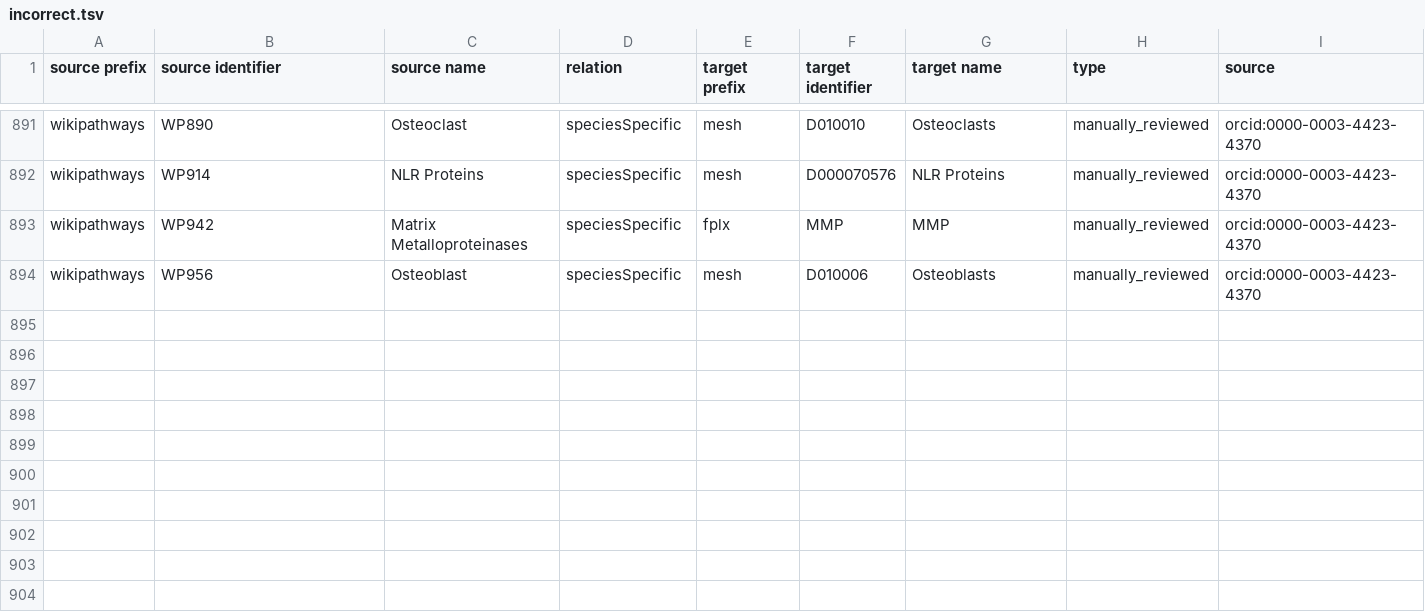
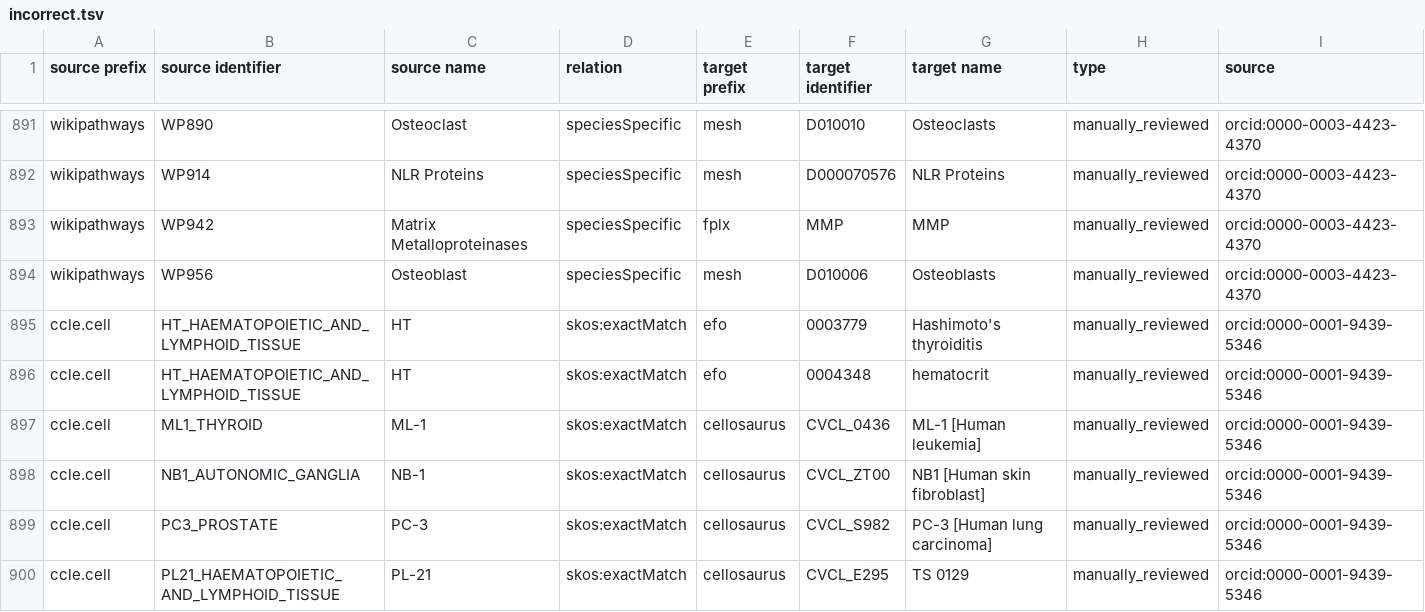
Before and after one commit to biopragmatics/biomappings, a TSV file: src/biomappings/resources/incorrect.tsv, drawn as a sheet; only a part is shown, gaps mark what is left out; the diff names each change by its address in the sheet, - before the commit and + after, or states it on an @@ line.

```diff
--- a/src/biomappings/resources/incorrect.tsv
+++ b/src/biomappings/resources/incorrect.tsv
+row 895: ccle.cell | HT_HAEMATOPOIETIC_AND_LYMPHOID_TISSUE | HT | skos:exactMatch | efo | 0003779 | Hashimoto's thyroiditis | manually_reviewed | orcid:0000-0001-9439-5346
+row 896: ccle.cell | HT_HAEMATOPOIETIC_AND_LYMPHOID_TISSUE | HT | skos:exactMatch | efo | 0004348 | hematocrit | manually_reviewed | orcid:0000-0001-9439-5346
+row 897: ccle.cell | ML1_THYROID | ML-1 | skos:exactMatch | cellosaurus | CVCL_0436 | ML-1 [Human leukemia] | manually_reviewed | orcid:0000-0001-9439-5346
+row 898: ccle.cell | NB1_AUTONOMIC_GANGLIA | NB-1 | skos:exactMatch | cellosaurus | CVCL_ZT00 | NB1 [Human skin fibroblast] | manually_reviewed | orcid:0000-0001-9439-5346
+row 899: ccle.cell | PC3_PROSTATE | PC-3 | skos:exactMatch | cellosaurus | CVCL_S982 | PC-3 [Human lung carcinoma] | manually_reviewed | orcid:0000-0001-9439-5346
+row 900: ccle.cell | PL21_HAEMATOPOIETIC_AND_LYMPHOID_TISSUE | PL-21 | skos:exactMatch | cellosaurus | CVCL_E295 | TS 0129 | manually_reviewed | orcid:0000-0001-9439-5346
```
Also changed, not shown: 1 other file.
